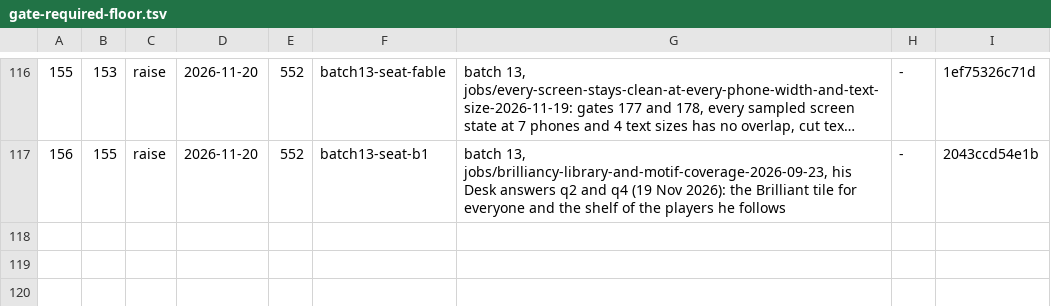
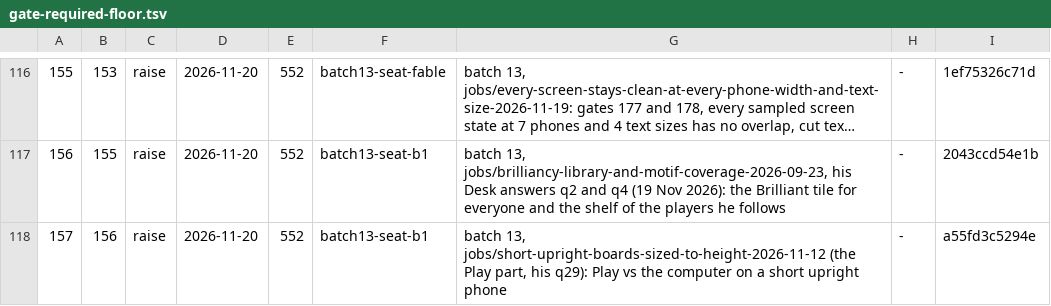
Before and after one commit to LearnToCheckmate/chess-trainer, a TSV file: gates/gate-required-floor.tsv, drawn as a sheet; only a part is shown, gaps mark what is left out; long unchanged cells end in ….

```diff
--- a/gates/gate-required-floor.tsv
+++ b/gates/gate-required-floor.tsv
@@ -117 +117,2 @@
 156	155	raise	2026-11-20	552	batch13-seat-b1	batch 13, jobs/brilliancy-library-and-motif-coverage-2026-09-23, his Desk answers q2 and q4 (19 Nov 2026): the Brilliant tile for everyone and the shelf of the players he follows	-	2043ccd54e1b
+157	156	raise	2026-11-20	552	batch13-seat-b1	batch 13, jobs/short-upright-boards-sized-to-height-2026-11-12 (the Play part, his q29): Play vs the computer on a short upright phone	-	a55fd3c5294e
```
Also changed, not shown: gates/gate-manifest.tsv, 19 other files.
